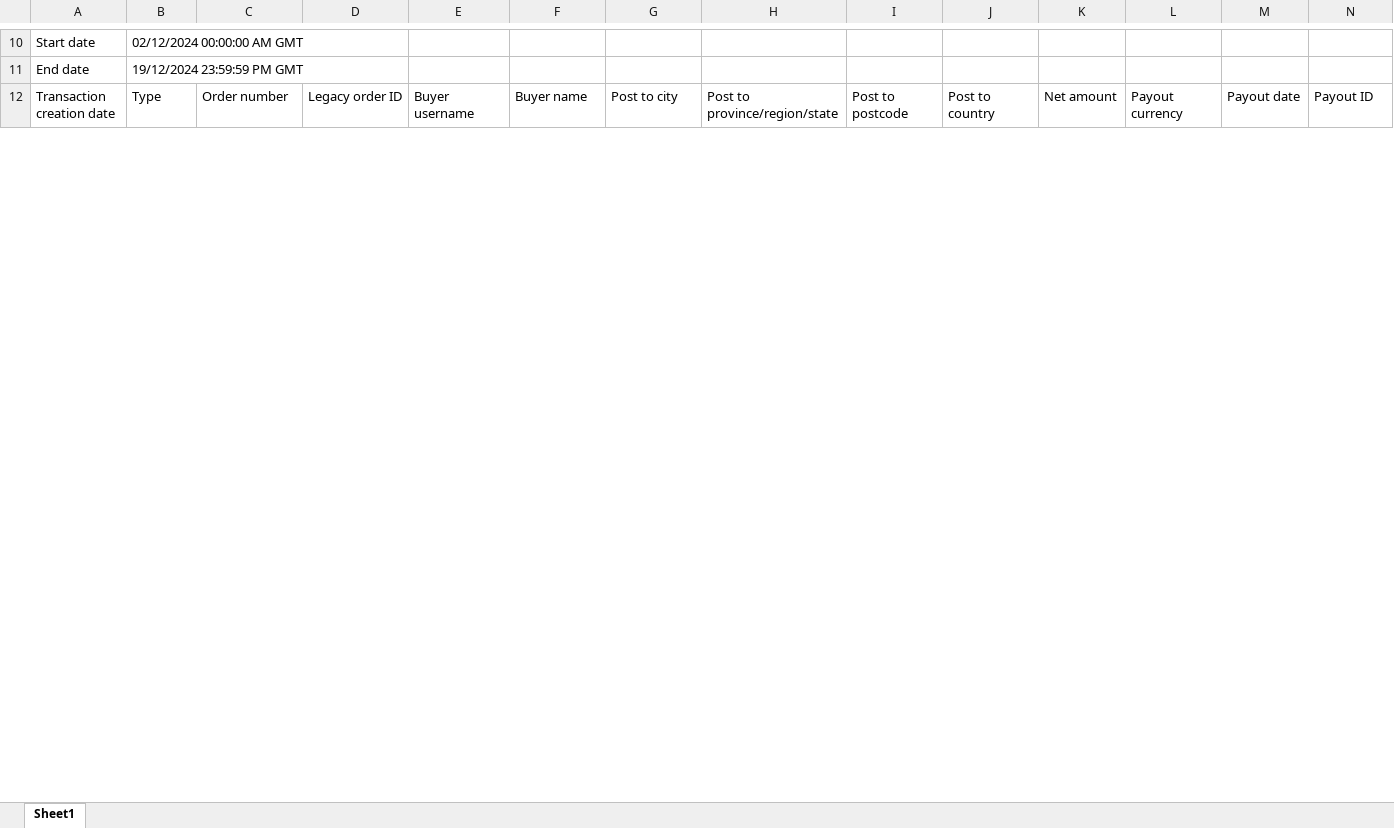
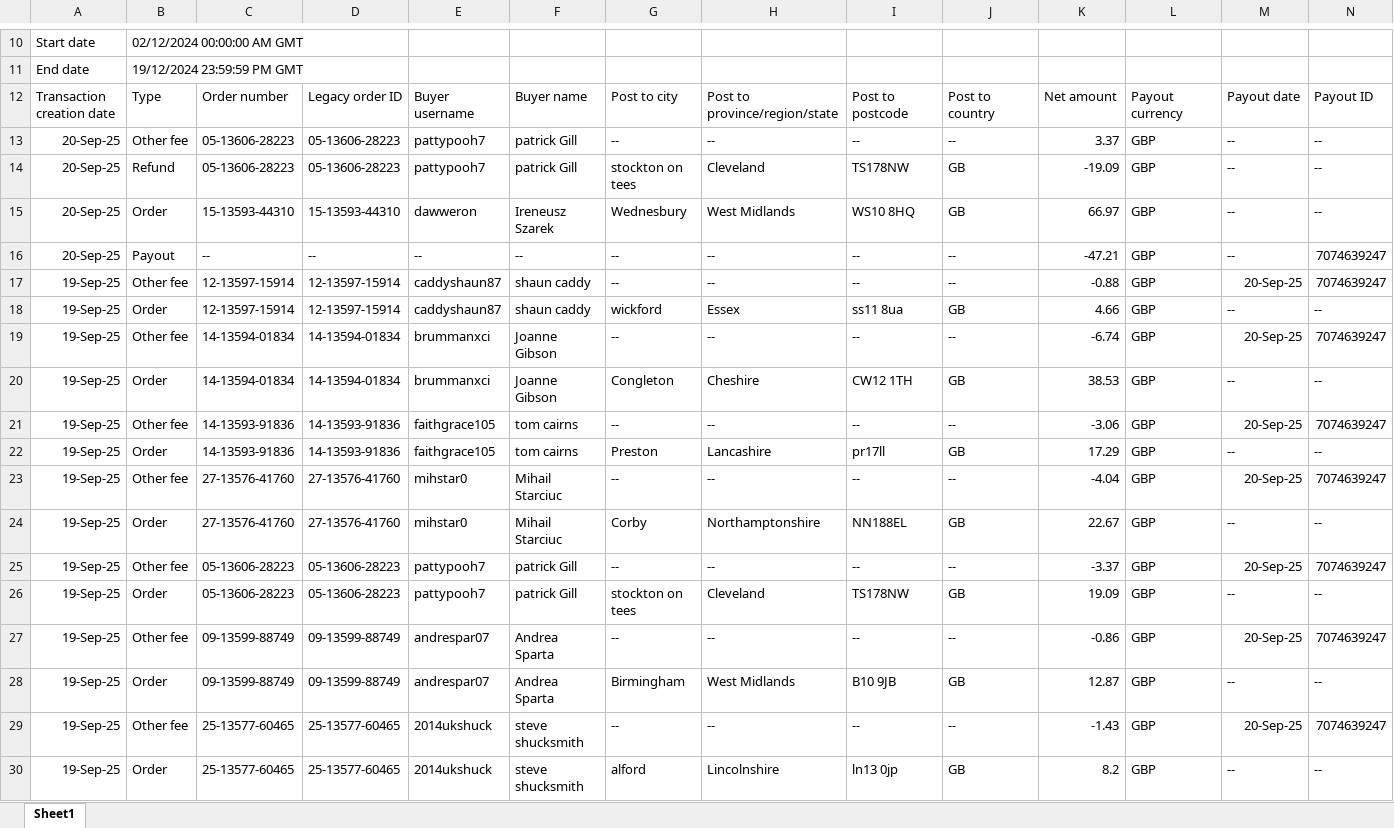
Before and after one commit to NIBH014B/BuckchiDailyReport, an Excel workbook: Raw Sales Data/Vandey.xlsx, sheet Sheet1, drawn as a sheet; only a part is shown, gaps mark what is left out; values as stored, in another font and other column widths than the file's, no borders; rows hold the shown columns only; the diff covers the shown part only; the diff names each change by its address in the sheet, - before the commit and + after, or states it on an @@ line.

```diff
--- a/Raw Sales Data/Vandey.xlsx (sheet Sheet1)
+++ b/Raw Sales Data/Vandey.xlsx (sheet Sheet1)
+row 13: 20-Sep-25 | Other fee | 05-13606-28223 | 05-13606-28223 | pattypooh7 | patrick Gill | -- | -- | -- | -- | 3.37 | GBP | -- | --
+row 14: 20-Sep-25 | Refund | 05-13606-28223 | 05-13606-28223 | pattypooh7 | patrick Gill | stockton on tees | Cleveland | TS178NW | GB | -19.09 | GBP | -- | --
+row 15: 20-Sep-25 | Order | 15-13593-44310 | 15-13593-44310 | dawweron | Ireneusz Szarek | Wednesbury | West Midlands | WS10 8HQ | GB | 66.97 | GBP | -- | --
+row 16: 20-Sep-25 | Payout | -- | -- | -- | -- | -- | -- | -- | -- | -47.21 | GBP | -- | 7074639247
+row 17: 19-Sep-25 | Other fee | 12-13597-15914 | 12-13597-15914 | caddyshaun87 | shaun caddy | -- | -- | -- | -- | -0.88 | GBP | 20-Sep-25 | 7074639247
+row 18: 19-Sep-25 | Order | 12-13597-15914 | 12-13597-15914 | caddyshaun87 | shaun caddy | wickford | Essex | ss11 8ua | GB | 4.66 | GBP | -- | --
+row 19: 19-Sep-25 | Other fee | 14-13594-01834 | 14-13594-01834 | brummanxci | Joanne Gibson | -- | -- | -- | -- | -6.74 | GBP | 20-Sep-25 | 7074639247
+row 20: 19-Sep-25 | Order | 14-13594-01834 | 14-13594-01834 | brummanxci | Joanne Gibson | Congleton | Cheshire | CW12 1TH | GB | 38.53 | GBP | -- | --
+row 21: 19-Sep-25 | Other fee | 14-13593-91836 | 14-13593-91836 | faithgrace105 | tom cairns | -- | -- | -- | -- | -3.06 | GBP | 20-Sep-25 | 7074639247
+row 22: 19-Sep-25 | Order | 14-13593-91836 | 14-13593-91836 | faithgrace105 | tom cairns | Preston | Lancashire | pr17ll | GB | 17.29 | GBP | -- | --
+row 23: 19-Sep-25 | Other fee | 27-13576-41760 | 27-13576-41760 | mihstar0 | Mihail Starciuc | -- | -- | -- | -- | -4.04 | GBP | 20-Sep-25 | 7074639247
+row 24: 19-Sep-25 | Order | 27-13576-41760 | 27-13576-41760 | mihstar0 | Mihail Starciuc | Corby | Northamptonshire | NN188EL | GB | 22.67 | GBP | -- | --
+row 25: 19-Sep-25 | Other fee | 05-13606-28223 | 05-13606-28223 | pattypooh7 | patrick Gill | -- | -- | -- | -- | -3.37 | GBP | 20-Sep-25 | 7074639247
+row 26: 19-Sep-25 | Order | 05-13606-28223 | 05-13606-28223 | pattypooh7 | patrick Gill | stockton on tees | Cleveland | TS178NW | GB | 19.09 | GBP | -- | --
+row 27: 19-Sep-25 | Other fee | 09-13599-88749 | 09-13599-88749 | andrespar07 | Andrea Sparta | -- | -- | -- | -- | -0.86 | GBP | 20-Sep-25 | 7074639247
+row 28: 19-Sep-25 | Order | 09-13599-88749 | 09-13599-88749 | andrespar07 | Andrea Sparta | Birmingham | West Midlands | B10 9JB | GB | 12.87 | GBP | -- | --
+row 29: 19-Sep-25 | Other fee | 25-13577-60465 | 25-13577-60465 | 2014ukshuck | steve shucksmith | -- | -- | -- | -- | -1.43 | GBP | 20-Sep-25 | 7074639247
+row 30: 19-Sep-25 | Order | 25-13577-60465 | 25-13577-60465 | 2014ukshuck | steve shucksmith | alford | Lincolnshire | ln13 0jp | GB | 8.2 | GBP | -- | --
```
Also changed, not shown: 11 added rows and 246 edited cells elsewhere in this sheet, Raw Sales Data/Amazon.xlsx, Raw Sales Data/Buckchi.xlsx.
